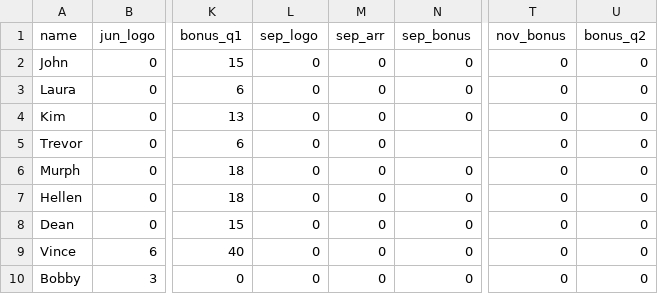
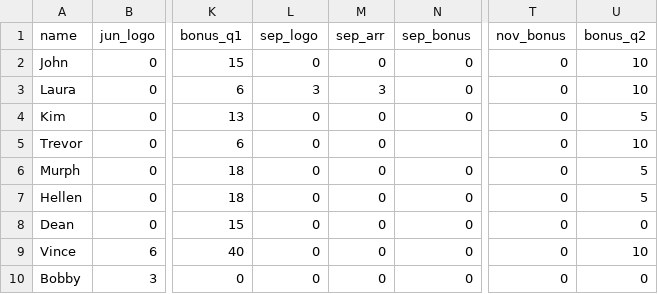
Before and after one commit to 23maverick23/scconstructorschampionship, a CSV file: _data/current_points.csv, drawn as a sheet; only a part is shown, gaps mark what is left out; the diff names each change by its address in the sheet, - before the commit and + after, or states it on an @@ line.

Commit message:
Update points

```diff
--- a/_data/current_points.csv
+++ b/_data/current_points.csv
-U2:U3 (bonus_q2): 0
+U2:U3 (bonus_q2): 10
-L3 (sep_logo): 0
+L3 (sep_logo): 3
-M3 (sep_arr): 0
+M3 (sep_arr): 3
-U4 (bonus_q2): 0
+U4 (bonus_q2): 5
-U5 (bonus_q2): 0
+U5 (bonus_q2): 10
-U6:U7 (bonus_q2): 0
+U6:U7 (bonus_q2): 5
-U9 (bonus_q2): 0
+U9 (bonus_q2): 10
```
